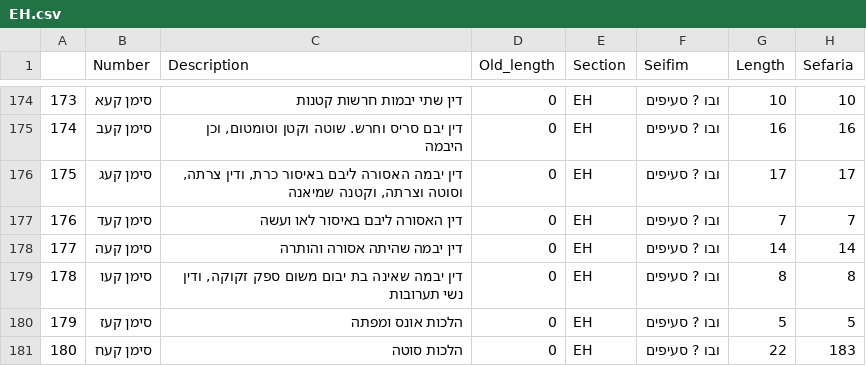
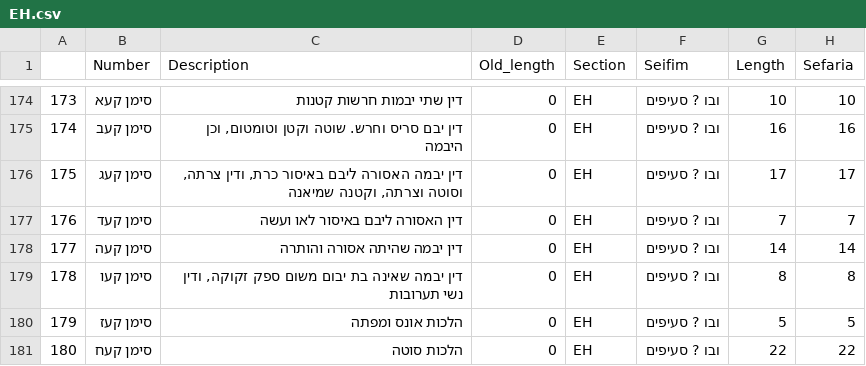
Before and after one commit to lordgrenville/shulchan-aruch-count, a CSV file: EH.csv, drawn as a sheet; only a part is shown, gaps mark what is left out.

```diff
--- a/EH.csv
+++ b/EH.csv
@@ -180,2 +180,2 @@
 179,סימן קעז,הלכות אונס ומפתה,0,EH,ובו ? סעיפים,5,5
-180,סימן קעח,הלכות סוטה,0,EH,ובו ? סעיפים,22,183
+180,סימן קעח,הלכות סוטה,0,EH,ובו ? סעיפים,22,22
```
Also changed, not shown: 2 other files.
